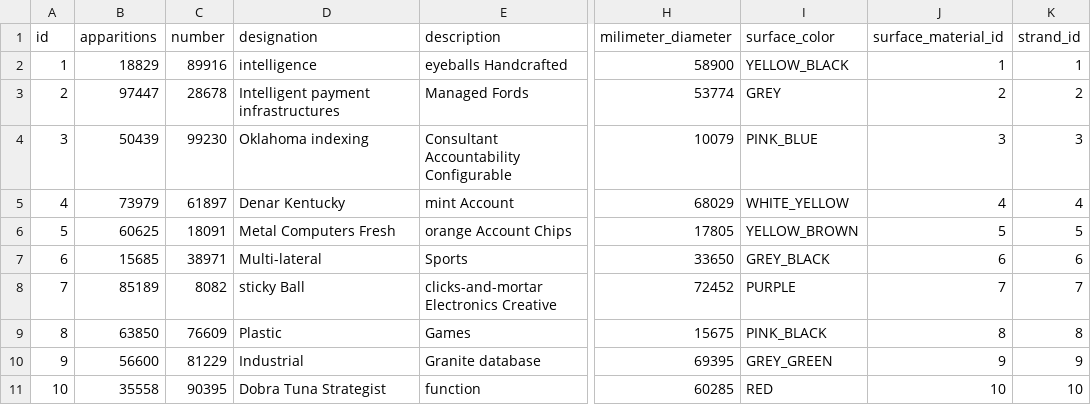
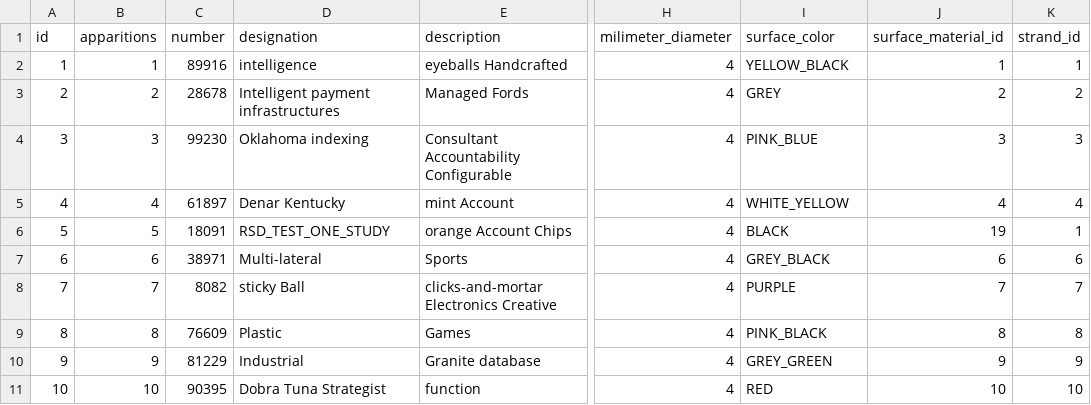
Before and after one commit to M4jor-Tom/LappLi, a CSV file: src/main/resources/config/liquibase/fake-data/one_study_supply.csv, drawn as a sheet; only a part is shown, gaps mark what is left out; the diff names each change by its address in the sheet, - before the commit and + after, or states it on an @@ line.

Commit message:
Set consistent demonstration fake-data
For:
-CustomComponent
-CustomComponentSupply
-OneStudySupply

```diff
--- a/src/main/resources/config/liquibase/fake-data/one_study_supply.csv
+++ b/src/main/resources/config/liquibase/fake-data/one_study_supply.csv
-B2 (apparitions): 18829
+B2 (apparitions): 1
-H2 (milimeter_diameter): 58900
+H2 (milimeter_diameter): 4
-B3 (apparitions): 97447
+B3 (apparitions): 2
-H3 (milimeter_diameter): 53774
+H3 (milimeter_diameter): 4
-B4 (apparitions): 50439
+B4 (apparitions): 3
-H4 (milimeter_diameter): 10079
+H4 (milimeter_diameter): 4
-B5 (apparitions): 73979
+B5 (apparitions): 4
-H5 (milimeter_diameter): 68029
+H5 (milimeter_diameter): 4
-B6 (apparitions): 60625
+B6 (apparitions): 5
-D6 (designation): Metal Computers Fresh
+D6 (designation): RSD_TEST_ONE_STUDY
-H6 (milimeter_diameter): 17805
+H6 (milimeter_diameter): 4
-I6 (surface_color): YELLOW_BROWN
+I6 (surface_color): BLACK
-J6 (surface_material_id): 5
+J6 (surface_material_id): 19
-K6 (strand_id): 5
+K6 (strand_id): 1
-B7 (apparitions): 15685
+B7 (apparitions): 6
-H7 (milimeter_diameter): 33650
+H7 (milimeter_diameter): 4
-B8 (apparitions): 85189
+B8 (apparitions): 7
-H8 (milimeter_diameter): 72452
+H8 (milimeter_diameter): 4
-B9 (apparitions): 63850
+B9 (apparitions): 8
-H9 (milimeter_diameter): 15675
+H9 (milimeter_diameter): 4
-B10 (apparitions): 56600
+B10 (apparitions): 9
-H10 (milimeter_diameter): 69395
+H10 (milimeter_diameter): 4
-B11 (apparitions): 35558
+B11 (apparitions): 10
-H11 (milimeter_diameter): 60285
+H11 (milimeter_diameter): 4
```
Also changed, not shown: src/main/resources/config/liquibase/fake-data/custom_component.csv, src/main/resources/config/liquibase/fake-data/custom_component_supply.csv.
